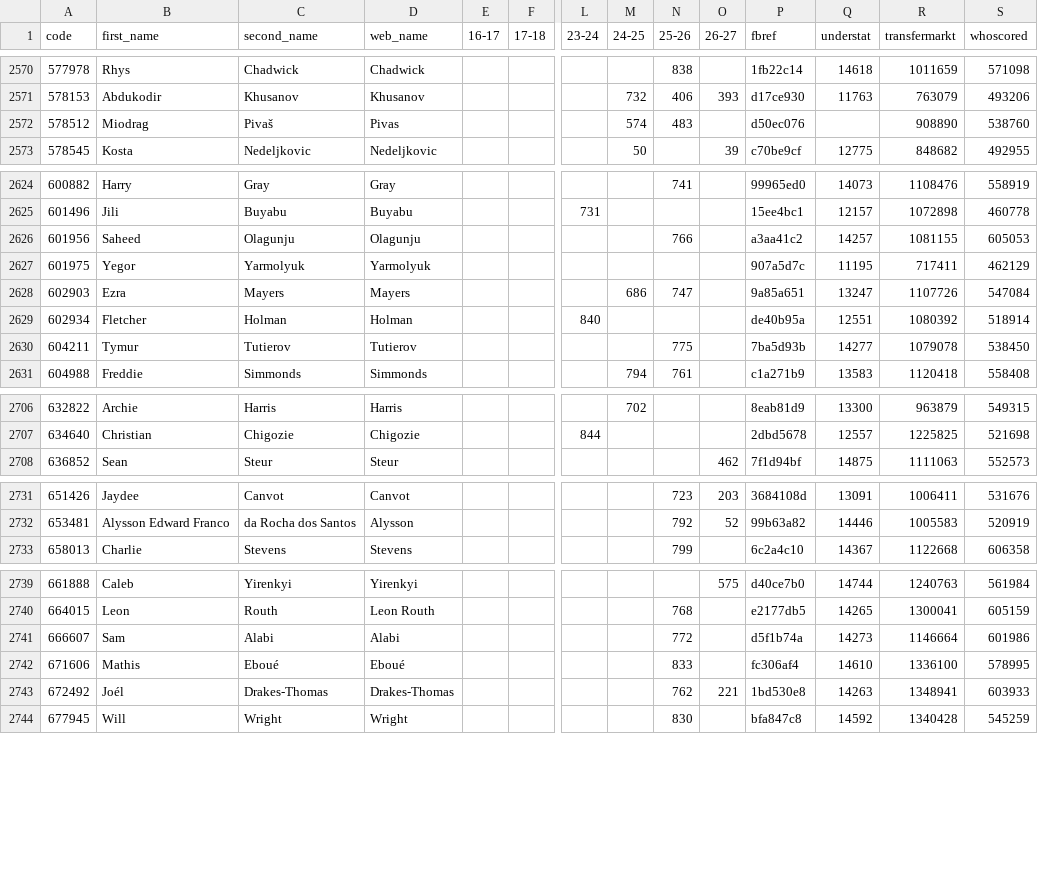
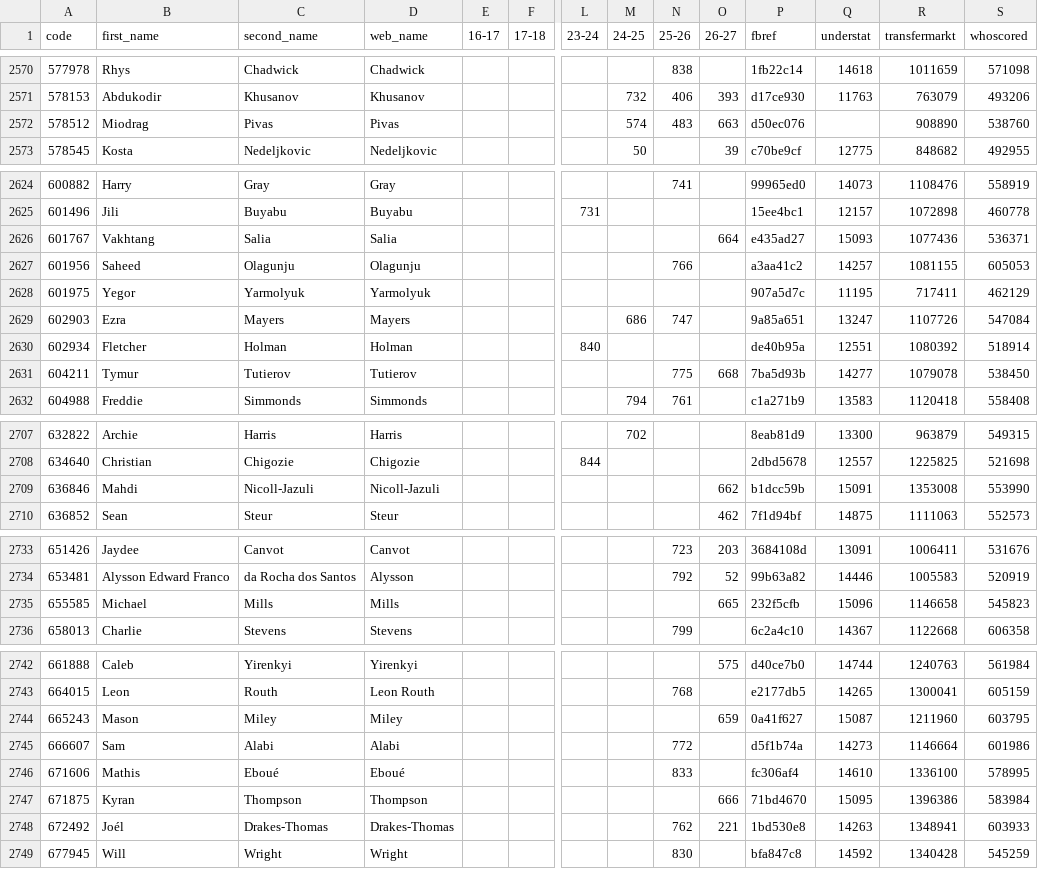
Before and after one commit to ChrisMusson/FPL-ID-Map, a CSV file: Master.csv, drawn as a sheet; only a part is shown, gaps mark what is left out; addresses are those after the commit; rows hold the shown columns only; the diff covers the shown part only; the diff names each change by its address in the sheet, - before the commit and + after, or states it on an @@ line.

```diff
--- a/Master.csv
+++ b/Master.csv
-C2572 (second_name): Pivaš
+C2572 (second_name): Pivas
-O2572 (26-27): (empty)
+O2572 (26-27): 663
+row 2626: 601767 | Vakhtang | Salia | Salia |  |  |  |  |  | 664 | e435ad27 | 15093 | 1077436 | 536371
-O2631 (26-27): (empty)
+O2631 (26-27): 668
+row 2709: 636846 | Mahdi | Nicoll-Jazuli | Nicoll-Jazuli |  |  |  |  |  | 662 | b1dcc59b | 15091 | 1353008 | 553990
+row 2735: 655585 | Michael | Mills | Mills |  |  |  |  |  | 665 | 232f5cfb | 15096 | 1146658 | 545823
+row 2744: 665243 | Mason | Miley | Miley |  |  |  |  |  | 659 | 0a41f627 | 15087 | 1211960 | 603795
+row 2747: 671875 | Kyran | Thompson | Thompson |  |  |  |  |  | 666 | 71bd4670 | 15095 | 1396386 | 583984
```
Also changed, not shown: 5 edited cells elsewhere in this file, FBRef.csv, FPL/26-27.csv, 4 other files.
